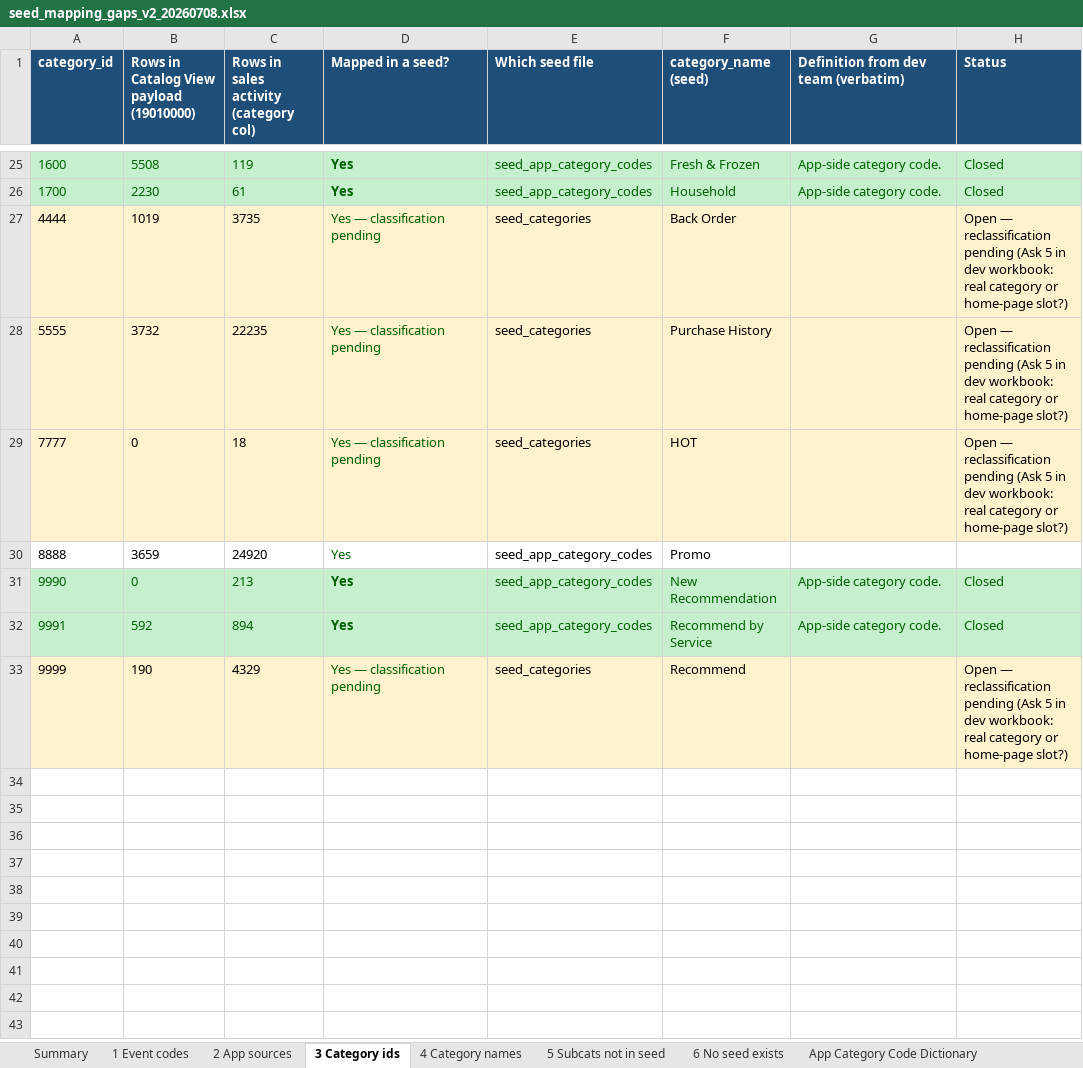
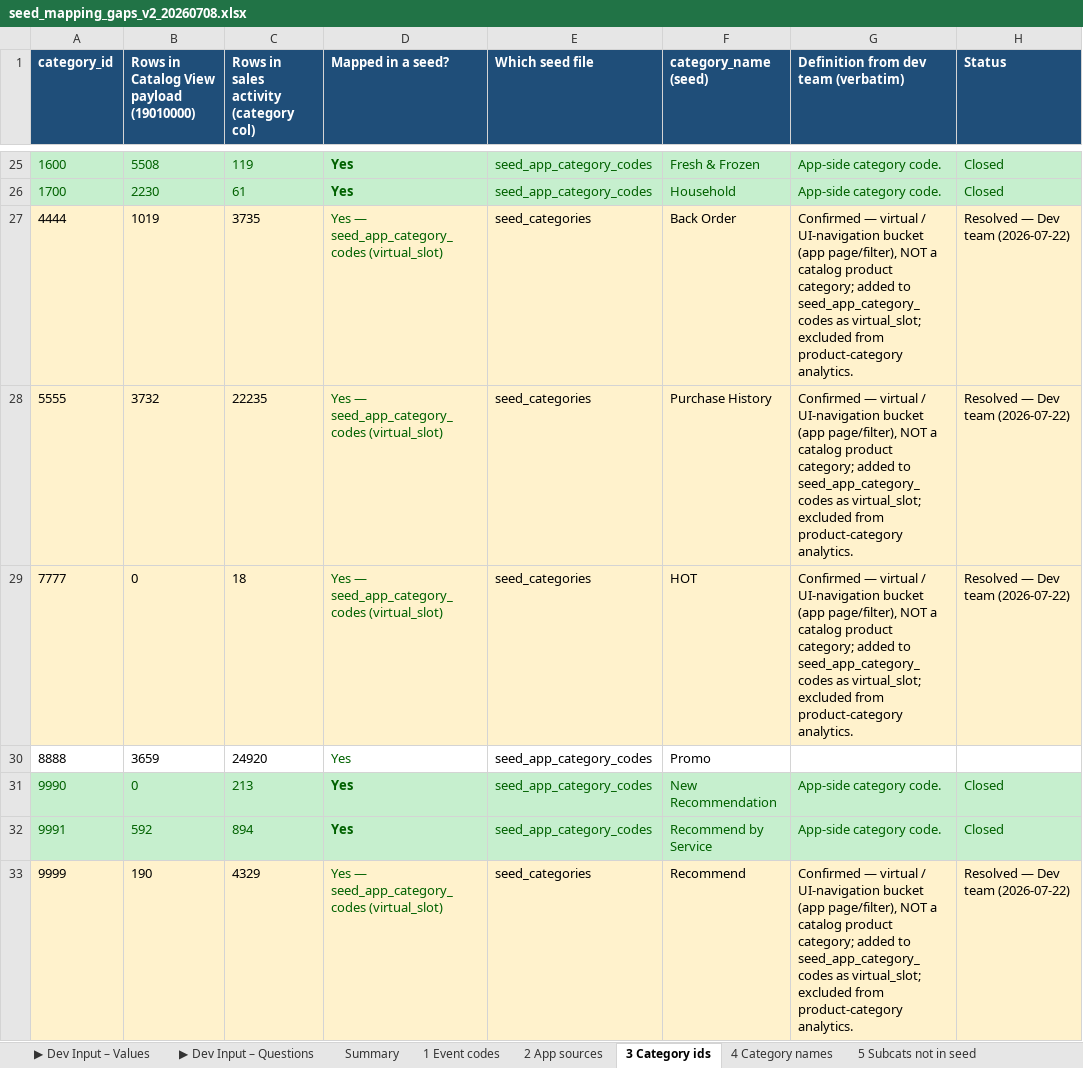
Before and after one commit to sira-ust/dbt-digital-data-platform, an Excel workbook: seed_mapping_gaps_v2_20260708.xlsx, sheet 3 Category ids, drawn as a sheet; only a part is shown, gaps mark what is left out; values as stored, in another font and other column widths than the file's, no borders; the diff names each change by its address in the sheet, - before the commit and + after, or states it on an @@ line.

Commit message:
Add mapping-gap workbooks (jdawms, rep briefing) and refresh seed gaps v2

```diff
--- a/seed_mapping_gaps_v2_20260708.xlsx (sheet 3 Category ids)
+++ b/seed_mapping_gaps_v2_20260708.xlsx (sheet 3 Category ids)
+sheet tab: ▶ Dev Input – Values
+sheet tab: ▶ Dev Input – Questions
-D27:D29 (Mapped in a seed?): Yes — classification pending
+D27:D29 (Mapped in a seed?): Yes — seed_app_category_codes (virtual_slot)
-G27:G29: (empty)
+G27:G29: Confirmed — virtual / UI-navigation bucket (app page/filter), NOT a catalog product category; added to seed_app_category_codes as virtual_slot; excluded from product-category analytics.
-H27:H29 (Status): Open — reclassification pending (Ask 5 in dev workbook: real category or home-page slot?)
+H27:H29 (Status): Resolved — Dev team (2026-07-22)
-D33 (Mapped in a seed?): Yes — classification pending
+D33 (Mapped in a seed?): Yes — seed_app_category_codes (virtual_slot)
-G33: (empty)
+G33: Confirmed — virtual / UI-navigation bucket (app page/filter), NOT a catalog product category; added to seed_app_category_codes as virtual_slot; excluded from product-category analytics.
-H33 (Status): Open — reclassification pending (Ask 5 in dev workbook: real category or home-page slot?)
+H33 (Status): Resolved — Dev team (2026-07-22)
```
Also changed, not shown: sheet 4 Category names, sheet 6 No seed exists, sheet 5 Subcats not in seed, sheet Summary, 2 other files.
